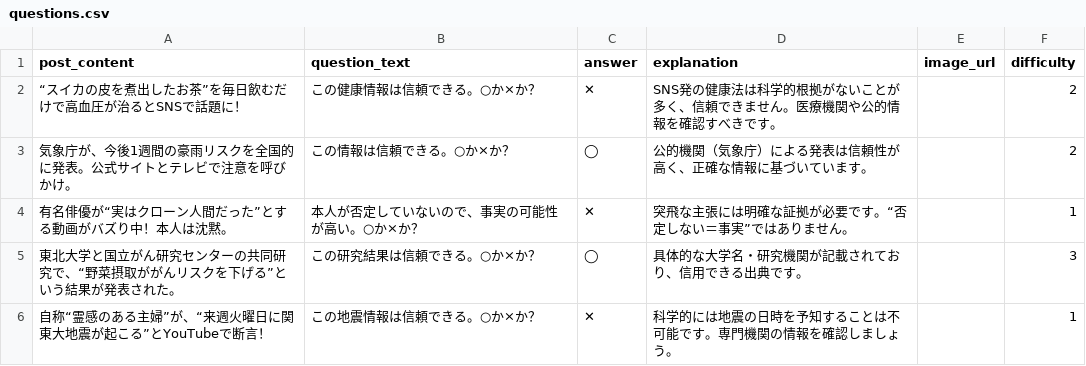
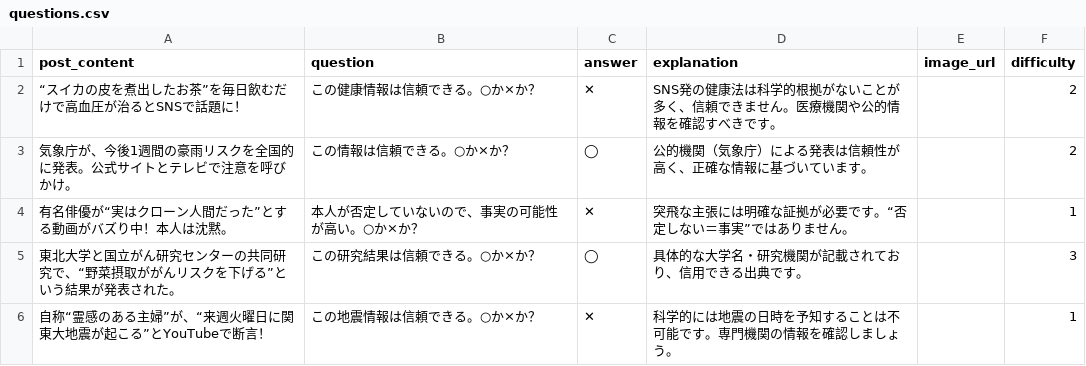
Before and after one commit to wchi-0823/fake-news-quiz, a CSV file: questions.csv, drawn as a sheet; only a part is shown.

Commit message:
Add files via upload

```diff
--- a/questions.csv
+++ b/questions.csv
@@ -1,2 +1,2 @@
-post_content,question_text,answer,explanation,image_url,difficulty
+post_content,question,answer,explanation,image_url,difficulty
 “スイカの皮を煮出したお茶”を毎日飲むだけで高血圧が治るとSNSで話題に！,この健康情報は信頼できる。○か×か？,✕,SNS発の健康法は科学的根拠がないことが多く、信頼できません。医療機関や公的情報を確認すべきです。,,2
```
